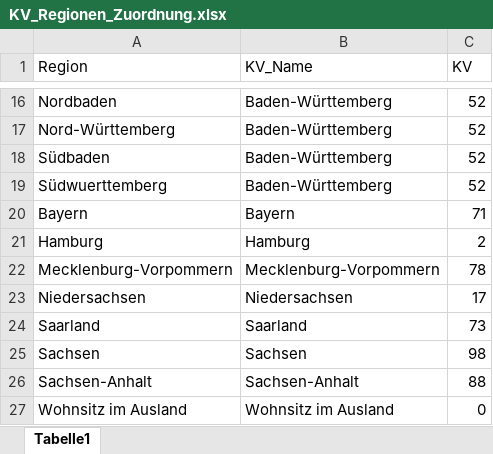
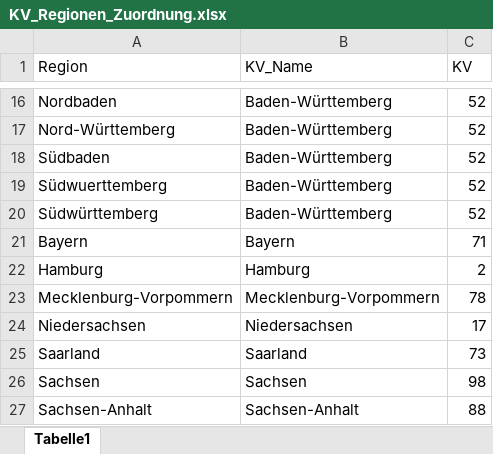
Before and after one commit to kvdatascience/km6statistik, an Excel workbook: KV_Regionen_Zuordnung.xlsx, sheet Tabelle1, drawn as a sheet; only a part is shown, gaps mark what is left out; the shorter side is filled out with more unchanged rows; values as stored, in another font and other column widths than the file's, no borders; the diff names each change by its address in the sheet, - before the commit and + after, or states it on an @@ line.

```diff
--- a/KV_Regionen_Zuordnung.xlsx (sheet Tabelle1)
+++ b/KV_Regionen_Zuordnung.xlsx (sheet Tabelle1)
+row 20: Südwürttemberg | Baden-Württemberg | 52
```
Also changed, not shown: 3 other files.
